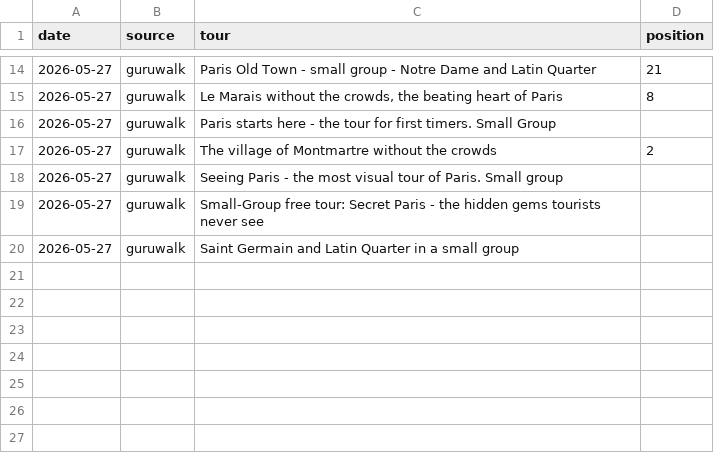
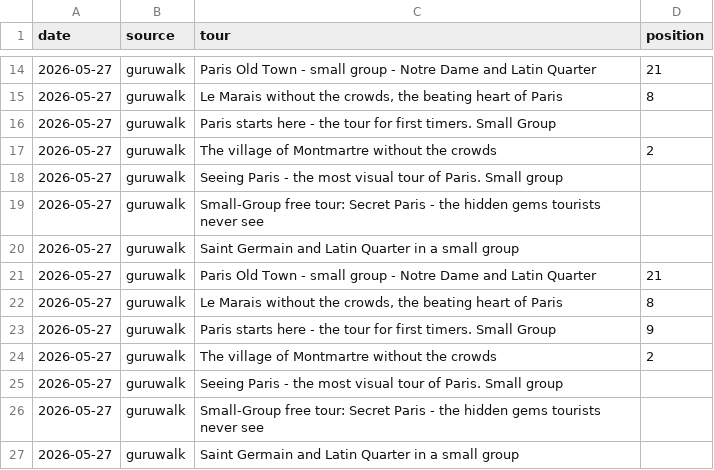
Before and after one commit to LR033/freetour-tracker, a CSV file: rankings.csv, drawn as a sheet; only a part is shown, gaps mark what is left out.

Commit message:
guruwalk rankings: 2026-05-27

```diff
--- a/rankings.csv
+++ b/rankings.csv
@@ -20 +20,8 @@ date,source,tour,position
 2026-05-27,guruwalk,Saint Germain and Latin Quarter in a small group,
+2026-05-27,guruwalk,Paris Old Town - small group - Notre Dame and Latin Quarter,21
+2026-05-27,guruwalk,"Le Marais without the crowds, the beating heart of Paris",8
+2026-05-27,guruwalk,Paris starts here - the tour for first timers. Small Group,9
+2026-05-27,guruwalk,The village of Montmartre without the crowds,2
+2026-05-27,guruwalk,Seeing Paris - the most visual tour of Paris. Small group,
+2026-05-27,guruwalk,Small-Group free tour: Secret Paris - the hidden gems tourists never see,
+2026-05-27,guruwalk,Saint Germain and Latin Quarter in a small group,
```
